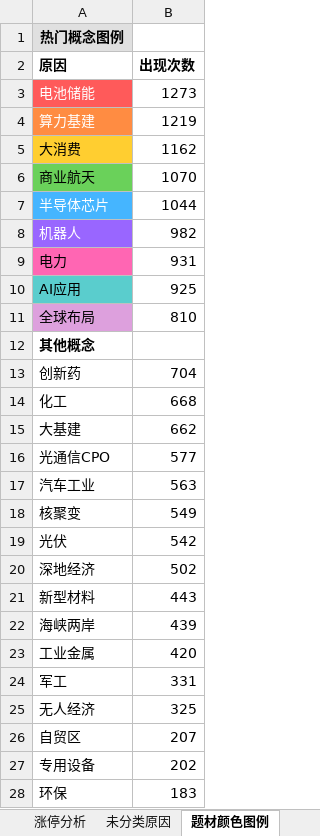
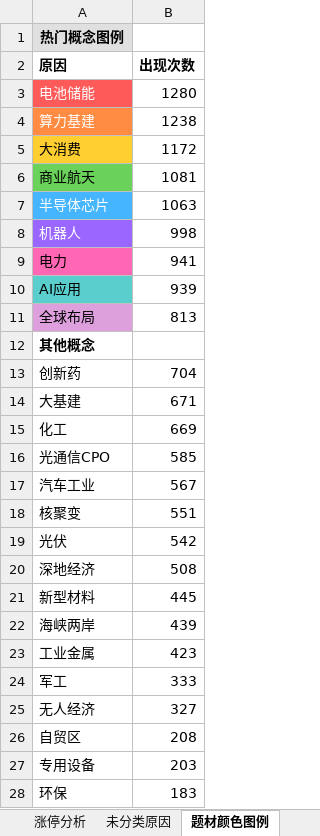
Before and after one commit to KealLiang/HardTrading, an Excel workbook: excel/fupan_analysis.xlsx, sheet 题材颜色图例, drawn as a sheet; only a part is shown; values as stored, in another font and other column widths than the file's, no borders; removed rows and columns are numbered as before the commit, all else as after; the diff covers the shown part only; the diff names each change by its address in the sheet, - before the commit and + after, or states it on an @@ line.

```diff
--- a/excel/fupan_analysis.xlsx (sheet 题材颜色图例)
+++ b/excel/fupan_analysis.xlsx (sheet 题材颜色图例)
-B3 (出现次数): 1273
+B3 (出现次数): 1280
-B4 (出现次数): 1219
+B4 (出现次数): 1238
-B5 (出现次数): 1162
+B5 (出现次数): 1172
-B6 (出现次数): 1070
+B6 (出现次数): 1081
-B7 (出现次数): 1044
+B7 (出现次数): 1063
-B8 (出现次数): 982
+B8 (出现次数): 998
-B9 (出现次数): 931
+B9 (出现次数): 941
-B10 (出现次数): 925
+B10 (出现次数): 939
-B11 (出现次数): 810
+B11 (出现次数): 813
-row 14: 化工 | 668
-B14 (出现次数): 662
+B14 (出现次数): 671
+row 15: 化工 | 669
-B16 (出现次数): 577
+B16 (出现次数): 585
-B17 (出现次数): 563
+B17 (出现次数): 567
-B18 (出现次数): 549
+B18 (出现次数): 551
-B20 (出现次数): 502
+B20 (出现次数): 508
-B21 (出现次数): 443
+B21 (出现次数): 445
-B23 (出现次数): 420
+B23 (出现次数): 423
-B24 (出现次数): 331
+B24 (出现次数): 333
-B25 (出现次数): 325
+B25 (出现次数): 327
-B26 (出现次数): 207
+B26 (出现次数): 208
-B27 (出现次数): 202
+B27 (出现次数): 203
```
Also changed, not shown: 1 added row, 1 removed row and 5 edited cells elsewhere in this sheet, sheet 未分类原因, sheet 涨停分析, excel/market_analysis.xlsx, 4 other files.
